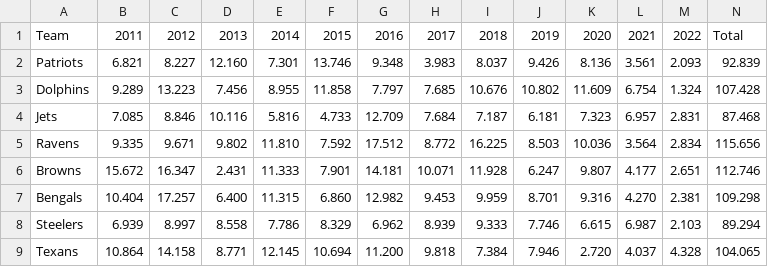
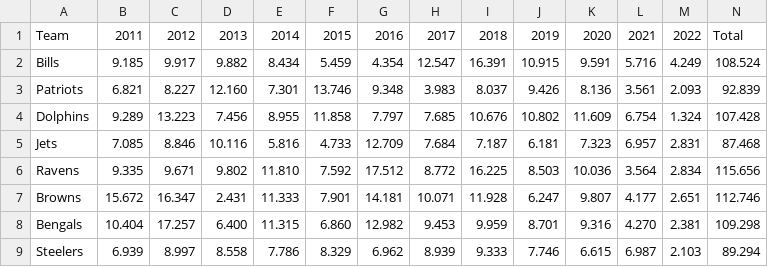
Before and after one commit to jeter1011/NFL_project, a CSV file: rookie_class_eval.csv, drawn as a sheet; only a part is shown; the shorter side is filled out with more unchanged rows.

```diff
--- a/rookie_class_eval.csv
+++ b/rookie_class_eval.csv
@@ -1,2 +1,3 @@
 Team,2011,2012,2013,2014,2015,2016,2017,2018,2019,2020,2021,2022,Total
+Bills,9.185,9.917,9.882,8.434,5.459,4.354,12.547,16.391,10.915,9.591,5.716,4.249,108.524
 Patriots,6.821,8.227,12.160,7.301,13.746,9.348,3.983,8.037,9.426,8.136,3.561,2.093,92.839
```
Also changed, not shown: 2 other files.
